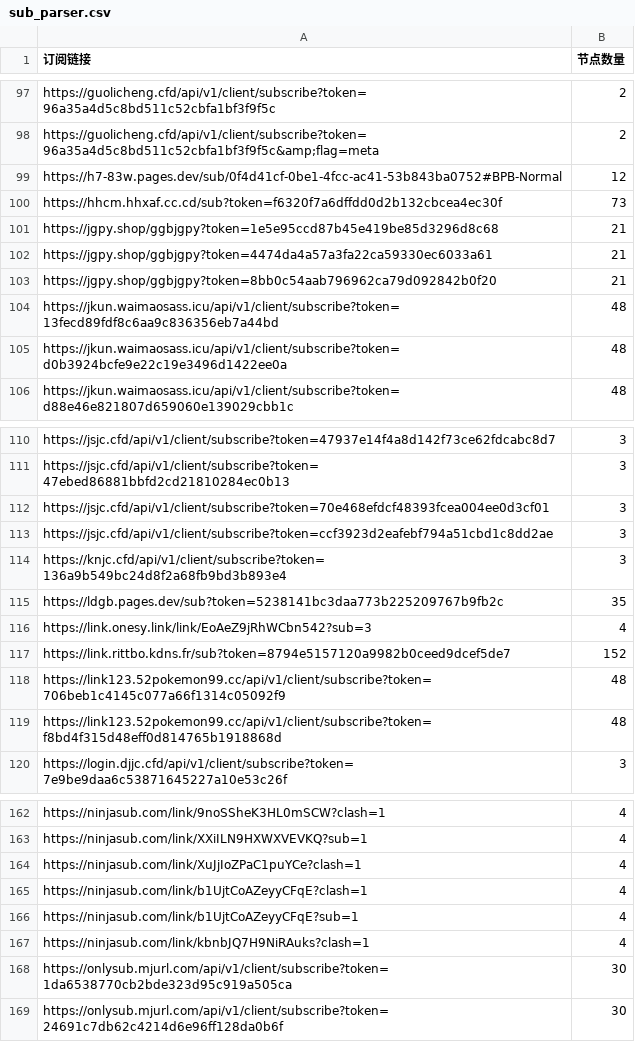
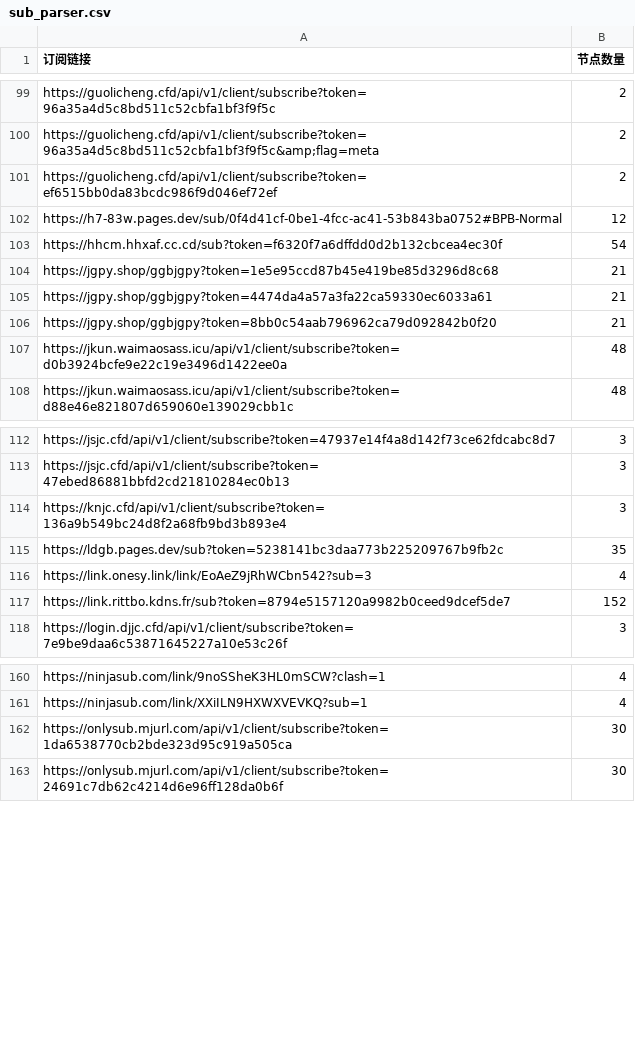
Before and after one commit to ipenwrt/crawler, a CSV file: sub_parser.csv, drawn as a sheet; only a part is shown, gaps mark what is left out; the diff covers the shown part only.

```diff
--- a/sub_parser.csv
+++ b/sub_parser.csv
@@ -98,4 +100,5 @@ https://guolicheng.cfd/api/v1/client/subscribe?token=96a35a4d5c8bd511c52cbfa1bf3
 https://guolicheng.cfd/api/v1/client/subscribe?token=96a35a4d5c8bd511c52cbfa1bf3f9f5c&amp;flag=meta,2
+https://guolicheng.cfd/api/v1/client/subscribe?token=ef6515bb0da83bcdc986f9d046ef72ef,2
 https://h7-83w.pages.dev/sub/0f4d41cf-0be1-4fcc-ac41-53b843ba0752#BPB-Normal,12
-https://hhcm.hhxaf.cc.cd/sub?token=f6320f7a6dffdd0d2b132cbcea4ec30f,73
+https://hhcm.hhxaf.cc.cd/sub?token=f6320f7a6dffdd0d2b132cbcea4ec30f,54
 https://jgpy.shop/ggbjgpy?token=1e5e95ccd87b45e419be85d3296d8c68,21
@@ -103,3 +106,2 @@ https://jgpy.shop/ggbjgpy?token=4474da4a57a3fa22ca59330ec6033a61,21
 https://jgpy.shop/ggbjgpy?token=8bb0c54aab796962ca79d092842b0f20,21
-https://jkun.waimaosass.icu/api/v1/client/subscribe?token=13fecd89fdf8c6aa9c836356eb7a44bd,48
 https://jkun.waimaosass.icu/api/v1/client/subscribe?token=d0b3924bcfe9e22c19e3496d1422ee0a,48
@@ -111,4 +113,2 @@ https://jsjc.cfd/api/v1/client/subscribe?token=47937e14f4a8d142f73ce62fdcabc8d7,
 https://jsjc.cfd/api/v1/client/subscribe?token=47ebed86881bbfd2cd21810284ec0b13,3
-https://jsjc.cfd/api/v1/client/subscribe?token=70e468efdcf48393fcea004ee0d3cf01,3
-https://jsjc.cfd/api/v1/client/subscribe?token=ccf3923d2eafebf794a51cbd1c8dd2ae,3
 https://knjc.cfd/api/v1/client/subscribe?token=136a9b549bc24d8f2a68fb9bd3b893e4,3
@@ -117,4 +117,2 @@ https://link.onesy.link/link/EoAeZ9jRhWCbn542?sub=3,4
 https://link.rittbo.kdns.fr/sub?token=8794e5157120a9982b0ceed9dcef5de7,152
-https://link123.52pokemon99.cc/api/v1/client/subscribe?token=706beb1c4145c077a66f1314c05092f9,48
-https://link123.52pokemon99.cc/api/v1/client/subscribe?token=f8bd4f315d48eff0d814765b1918868d,48
 https://login.djjc.cfd/api/v1/client/subscribe?token=7e9be9daa6c53871645227a10e53c26f,3
@@ -163,6 +161,2 @@ https://ninjasub.com/link/9noSSheK3HL0mSCW?clash=1,4
 https://ninjasub.com/link/XXiILN9HXWXVEVKQ?sub=1,4
-https://ninjasub.com/link/XuJjIoZPaC1puYCe?clash=1,4
-https://ninjasub.com/link/b1UjtCoAZeyyCFqE?clash=1,4
-https://ninjasub.com/link/b1UjtCoAZeyyCFqE?sub=1,4
-https://ninjasub.com/link/kbnbJQ7H9NiRAuks?clash=1,4
 https://onlysub.mjurl.com/api/v1/client/subscribe?token=1da6538770cb2bde323d95c919a505ca,30
```
Also changed, not shown: 4 added rows, 7 removed rows and 15 edited cells elsewhere in this file, 3 other files.
